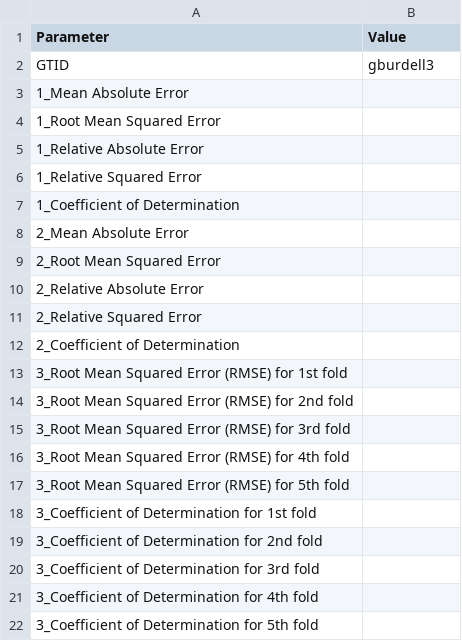
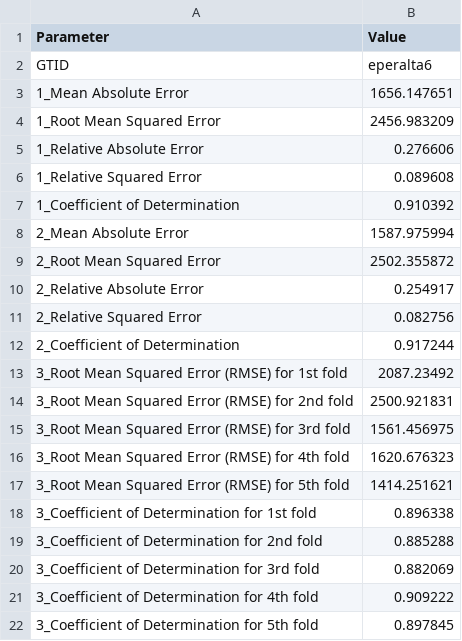
Before and after one commit to lliu10/CSE6242-DVA, a CSV file: CSE6242_HW3/Q5/q5_results.csv, drawn as a sheet.

```diff
--- a/CSE6242_HW3/Q5/q5_results.csv
+++ b/CSE6242_HW3/Q5/q5_results.csv
@@ -1,22 +1,22 @@
 Parameter,Value
-GTID,gburdell3
-1_Mean Absolute Error,
-1_Root Mean Squared Error,
-1_Relative Absolute Error,
-1_Relative Squared Error,
-1_Coefficient of Determination,
-2_Mean Absolute Error,
-2_Root Mean Squared Error,
-2_Relative Absolute Error,
-2_Relative Squared Error,
-2_Coefficient of Determination,
-3_Root Mean Squared Error (RMSE) for 1st fold,
-3_Root Mean Squared Error (RMSE) for 2nd fold,
-3_Root Mean Squared Error (RMSE) for 3rd fold,
-3_Root Mean Squared Error (RMSE) for 4th fold,
-3_Root Mean Squared Error (RMSE) for 5th fold,
-3_Coefficient of Determination for 1st fold,
-3_Coefficient of Determination for 2nd fold,
-3_Coefficient of Determination for 3rd fold,
-3_Coefficient of Determination for 4th fold,
-3_Coefficient of Determination for 5th fold,
+GTID,eperalta6
+1_Mean Absolute Error,1656.147651
+1_Root Mean Squared Error,2456.983209
+1_Relative Absolute Error,0.276606
+1_Relative Squared Error,0.089608
+1_Coefficient of Determination,0.910392
+2_Mean Absolute Error,1587.975994
+2_Root Mean Squared Error,2502.355872
+2_Relative Absolute Error,0.254917
+2_Relative Squared Error,0.082756
+2_Coefficient of Determination,0.917244
+3_Root Mean Squared Error (RMSE) for 1st fold,2087.23492
+3_Root Mean Squared Error (RMSE) for 2nd fold,2500.921831
+3_Root Mean Squared Error (RMSE) for 3rd fold,1561.456975
+3_Root Mean Squared Error (RMSE) for 4th fold,1620.676323
+3_Root Mean Squared Error (RMSE) for 5th fold,1414.251621
+3_Coefficient of Determination for 1st fold,0.896338
+3_Coefficient of Determination for 2nd fold,0.885288
+3_Coefficient of Determination for 3rd fold,0.882069
+3_Coefficient of Determination for 4th fold,0.909222
+3_Coefficient of Determination for 5th fold,0.897845
```
Also changed, not shown: CSE6242_HW3/Q2/q2_results.csv, 14 other files.
